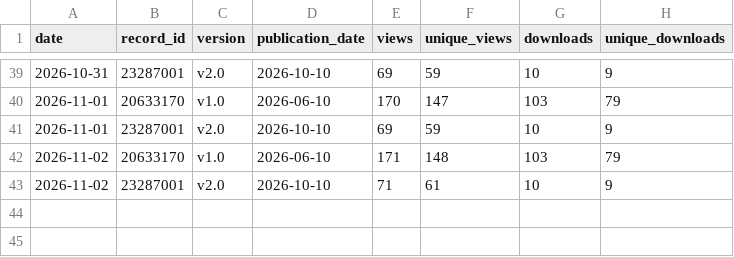
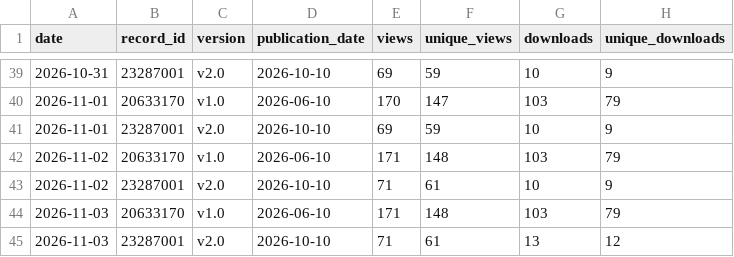
Before and after one commit to FIREICON/roh-symbols, a CSV file: zenodo.csv, drawn as a sheet; only a part is shown, gaps mark what is left out; the diff names each change by its address in the sheet, - before the commit and + after, or states it on an @@ line.

```diff
--- a/zenodo.csv
+++ b/zenodo.csv
+row 44: 2026-11-03 | 20633170 | v1.0 | 2026-06-10 | 171 | 148 | 103 | 79
+row 45: 2026-11-03 | 23287001 | v2.0 | 2026-10-10 | 71 | 61 | 13 | 12
```
Also changed, not shown: clones.csv, views.csv, 1 other file.
